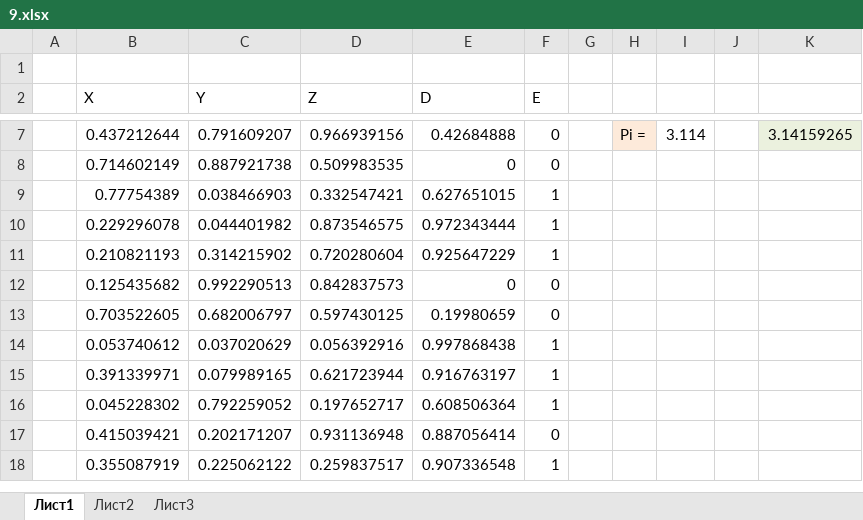
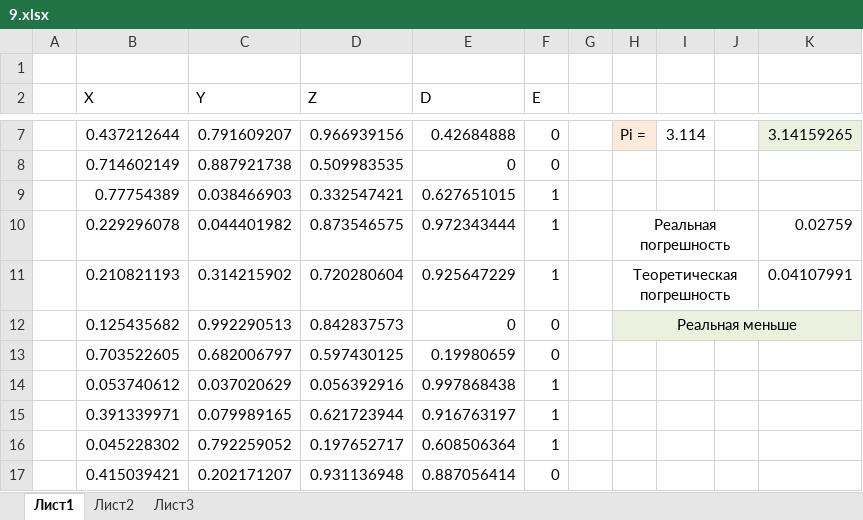
Before and after one commit to EkimBackword/SMADZU-uni, an Excel workbook: 9/9.xlsx, sheet Лист1, drawn as a sheet; only a part is shown, gaps mark what is left out; the shorter side is filled out with more unchanged rows; values as stored, in another font and other column widths than the file's, no borders; charts and pictures not drawn; the diff names each change by its address in the sheet, - before the commit and + after, or states it on an @@ line.

```diff
--- a/9/9.xlsx (sheet Лист1)
+++ b/9/9.xlsx (sheet Лист1)
-H10: (empty)
+H10: Реальная погрешность
+H10:J10 merged
-K10: (empty)
+K10: 0.02759
-H11: (empty)
+H11: Теоретическая погрешность
+H11:J11 merged
-K11: (empty)
+K11: 0.04107991
-H12: (empty)
+H12: Реальная меньше
-H12:K12 fill: none
+H12:K12 fill: #EBF1DE
+H12:K12 merged
```
Also changed, not shown: charts or pictures, 8/8.xlsx, 6 other files.
